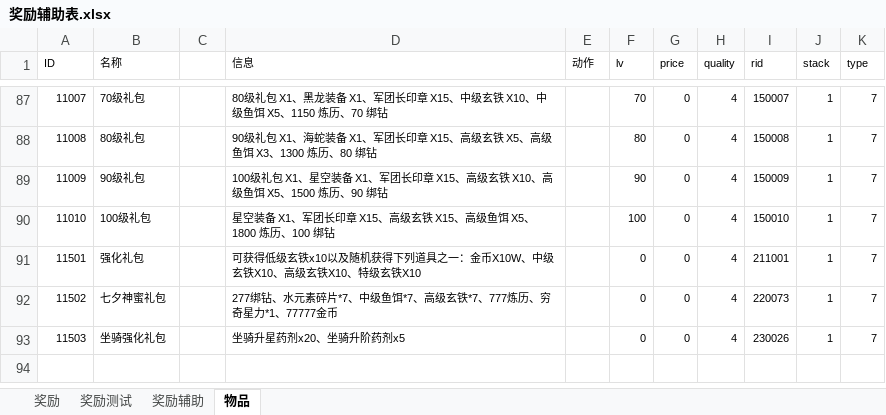
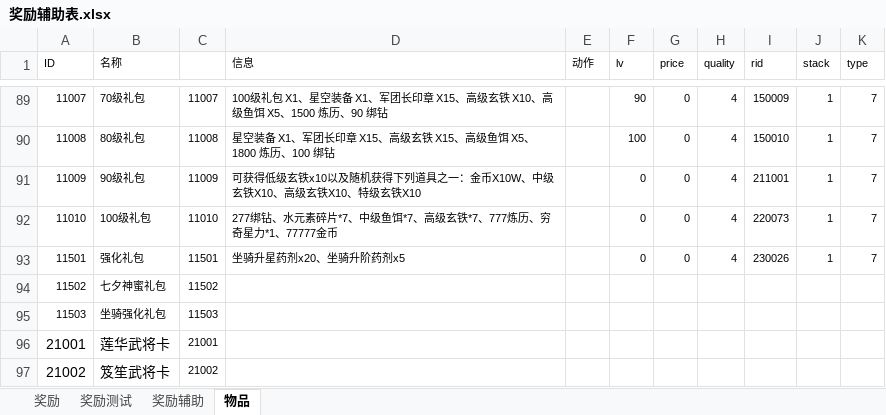
Before and after one commit to zhr277706781/XHCY, an Excel workbook: 辅助总表/奖励辅助表.xlsx, sheet 物品, drawn as a sheet; only a part is shown, gaps mark what is left out; values as stored, in another font and other column widths than the file's, no borders; addresses are those after the commit; the diff covers the shown part only; the diff names each change by its address in the sheet, - before the commit and + after, or states it on an @@ line.

```diff
--- a/辅助总表/奖励辅助表.xlsx (sheet 物品)
+++ b/辅助总表/奖励辅助表.xlsx (sheet 物品)
-C89: (empty)
+C89: 11007
-D89 (信息): 80级礼包 X1、黑龙装备 X1、军团长印章 X15、中级玄铁 X10、中级鱼饵 X5、1150 炼历、70 绑钻
+D89 (信息): 100级礼包 X1、星空装备 X1、军团长印章 X15、高级玄铁 X10、高级鱼饵 X5、1500 炼历、90 绑钻
-F89 (lv): 70
+F89 (lv): 90
-I89 (rid): 150007
+I89 (rid): 150009
-C90: (empty)
+C90: 11008
-D90 (信息): 90级礼包 X1、海蛇装备 X1、军团长印章 X15、高级玄铁 X5、高级鱼饵 X3、1300 炼历、80 绑钻
+D90 (信息): 星空装备 X1、军团长印章 X15、高级玄铁 X15、高级鱼饵 X5、1800 炼历、100 绑钻
-F90 (lv): 80
+F90 (lv): 100
-I90 (rid): 150008
+I90 (rid): 150010
-C91: (empty)
+C91: 11009
-D91 (信息): 100级礼包 X1、星空装备 X1、军团长印章 X15、高级玄铁 X10、高级鱼饵 X5、1500 炼历、90 绑钻
+D91 (信息): 可获得低级玄铁x10以及随机获得下列道具之一：金币X10W、中级玄铁X10、高级玄铁X10、特级玄铁X10
-F91 (lv): 90
+F91 (lv): 0
-I91 (rid): 150009
+I91 (rid): 211001
-C92: (empty)
+C92: 11010
-D92 (信息): 星空装备 X1、军团长印章 X15、高级玄铁 X15、高级鱼饵 X5、1800 炼历、100 绑钻
+D92 (信息): 277绑钻、水元素碎片*7、中级鱼饵*7、高级玄铁*7、777炼历、穷奇星力*1、77777金币
-F92 (lv): 100
+F92 (lv): 0
-I92 (rid): 150010
+I92 (rid): 220073
-C93: (empty)
+C93: 11501
-D93 (信息): 可获得低级玄铁x10以及随机获得下列道具之一：金币X10W、中级玄铁X10、高级玄铁X10、特级玄铁X10
+D93 (信息): 坐骑升星药剂x20、坐骑升阶药剂x5
-I93 (rid): 211001
+I93 (rid): 230026
-C94: (empty)
+C94: 11502
-D94 (信息): 277绑钻、水元素碎片*7、中级鱼饵*7、高级玄铁*7、777炼历、穷奇星力*1、77777金币
+D94 (信息): (empty)
-F94:F95 (lv): 0
+F94:F95 (lv): (empty)
-G94:G95 (price): 0
+G94:G95 (price): (empty)
-H94:H95 (quality): 4
+H94:H95 (quality): (empty)
-I94 (rid): 220073
+I94 (rid): (empty)
-J94:J95 (stack): 1
+J94:J95 (stack): (empty)
-K94:K95 (type): 7
+K94:K95 (type): (empty)
-C95: (empty)
+C95: 11503
-D95 (信息): 坐骑升星药剂x20、坐骑升阶药剂x5
+D95 (信息): (empty)
-I95 (rid): 230026
+I95 (rid): (empty)
+row 96: 21001 | 莲华武将卡 | 21001
+row 97: 21002 | 笈笙武将卡 | 21002
```
Also changed, not shown: 51 added rows and 60 edited cells elsewhere in this sheet, sheet 奖励辅助, sheet 奖励测试, formulas that keep their value, 16 other files.
